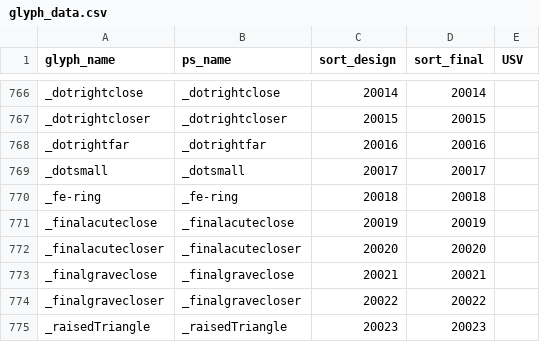
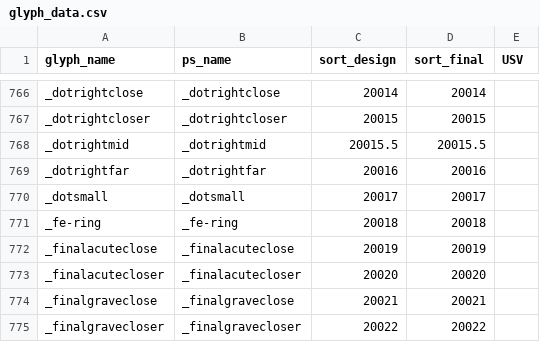
Before and after one commit to silnrsi/font-bjcree, a CSV file: source/glyph_data.csv, drawn as a sheet; only a part is shown, gaps mark what is left out; the shorter side is filled out with more unchanged rows.

Commit message:
Add _dotrightmid component [nobuild]

```diff
--- a/source/glyph_data.csv
+++ b/source/glyph_data.csv
@@ -767,2 +767,3 @@ _dotrightclose,_dotrightclose,20014,20014,
 _dotrightcloser,_dotrightcloser,20015,20015,
+_dotrightmid,_dotrightmid,20015.5,20015.5,
 _dotrightfar,_dotrightfar,20016,20016,
```
Also changed, not shown: 8 other files.
